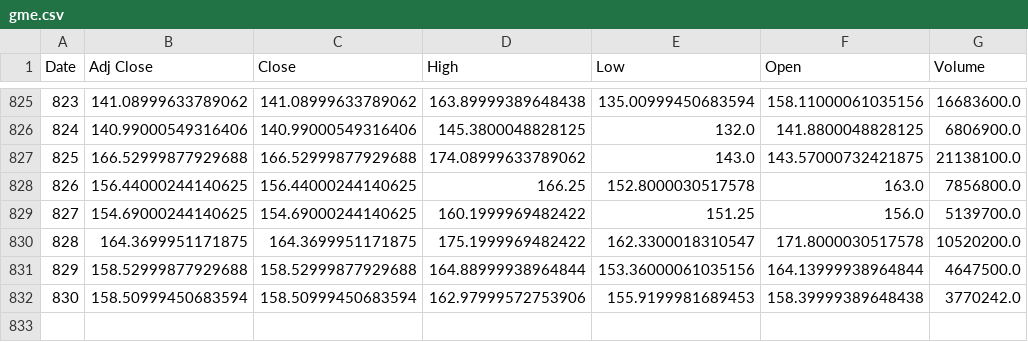
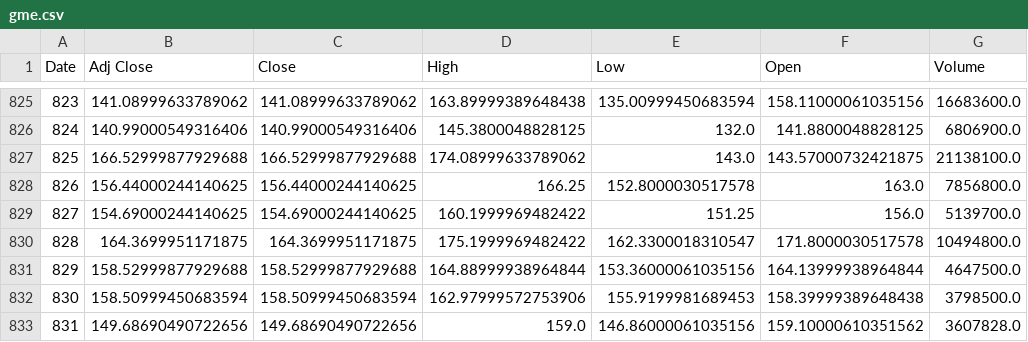
Before and after one commit to JakeGads/Senior-Sem-Stonks, a CSV file: data/gme.csv, drawn as a sheet; only a part is shown, gaps mark what is left out.

```diff
--- a/data/gme.csv
+++ b/data/gme.csv
@@ -829,4 +829,5 @@ Date,Adj Close,Close,High,Low,Open,Volume
 827,154.69000244140625,154.69000244140625,160.1999969482422,151.25,156.0,5139700.0
-828,164.3699951171875,164.3699951171875,175.1999969482422,162.3300018310547,171.8000030517578,10520200.0
+828,164.3699951171875,164.3699951171875,175.1999969482422,162.3300018310547,171.8000030517578,10494800.0
 829,158.52999877929688,158.52999877929688,164.88999938964844,153.36000061035156,164.13999938964844,4647500.0
-830,158.50999450683594,158.50999450683594,162.97999572753906,155.9199981689453,158.39999389648438,3770242.0
+830,158.50999450683594,158.50999450683594,162.97999572753906,155.9199981689453,158.39999389648438,3798500.0
+831,149.68690490722656,149.68690490722656,159.0,146.86000061035156,159.10000610351562,3607828.0
```
Also changed, not shown: data/UIS.csv, data/VHC.csv, 5 other files.
